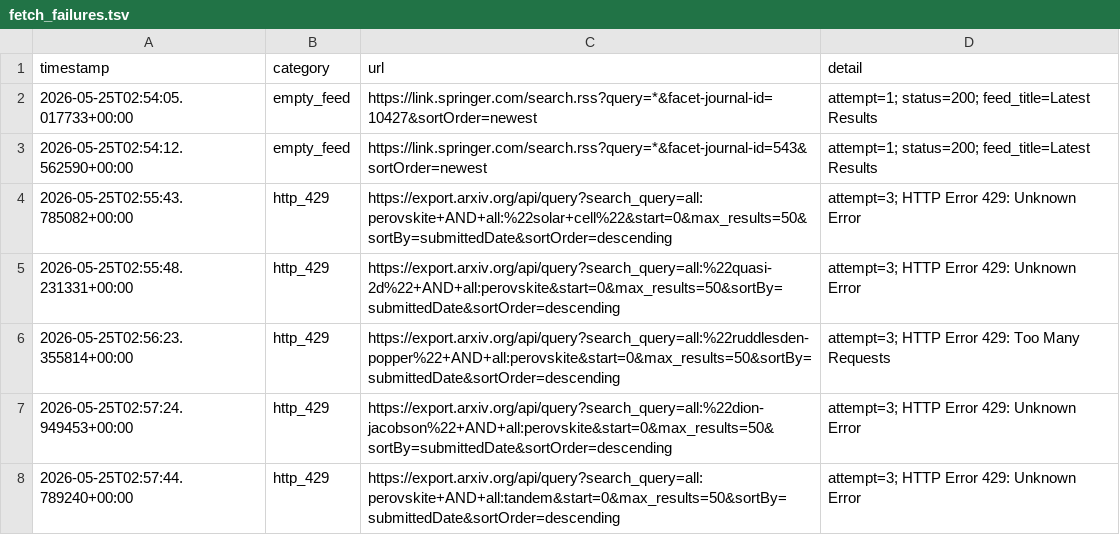
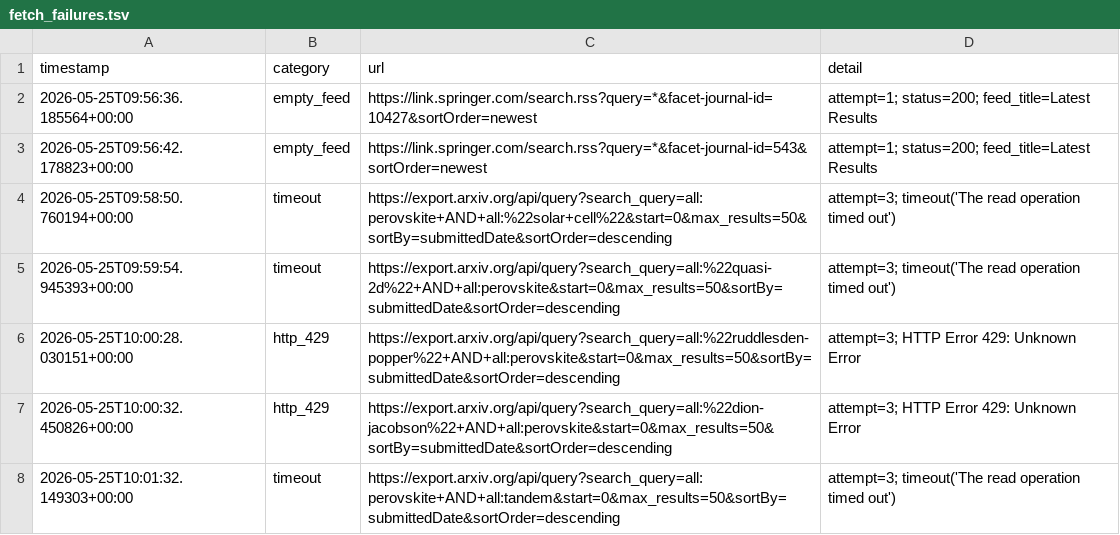
Before and after one commit to Llxyyds666/paper-search, a TSV file: fetch_failures.tsv, drawn as a sheet.

```diff
--- a/fetch_failures.tsv
+++ b/fetch_failures.tsv
@@ -1,8 +1,8 @@
 timestamp	category	url	detail
-2026-05-25T02:54:05.017733+00:00	empty_feed	https://link.springer.com/search.rss?query=*&facet-journal-id=10427&sortOrder=newest	attempt=1; status=200; feed_title=Latest Results
-2026-05-25T02:54:12.562590+00:00	empty_feed	https://link.springer.com/search.rss?query=*&facet-journal-id=543&sortOrder=newest	attempt=1; status=200; feed_title=Latest Results
-2026-05-25T02:55:43.785082+00:00	http_429	https://export.arxiv.org/api/query?search_query=all:perovskite+AND+all:%22solar+cell%22&start=0&max_results=50&sortBy=submittedDate&sortOrder=descending	attempt=3; HTTP Error 429: Unknown Error
-2026-05-25T02:55:48.231331+00:00	http_429	https://export.arxiv.org/api/query?search_query=all:%22quasi-2d%22+AND+all:perovskite&start=0&max_results=50&sortBy=submittedDate&sortOrder=descending	attempt=3; HTTP Error 429: Unknown Error
-2026-05-25T02:56:23.355814+00:00	http_429	https://export.arxiv.org/api/query?search_query=all:%22ruddlesden-popper%22+AND+all:perovskite&start=0&max_results=50&sortBy=submittedDate&sortOrder=descending	attempt=3; HTTP Error 429: Too Many Requests
-2026-05-25T02:57:24.949453+00:00	http_429	https://export.arxiv.org/api/query?search_query=all:%22dion-jacobson%22+AND+all:perovskite&start=0&max_results=50&sortBy=submittedDate&sortOrder=descending	attempt=3; HTTP Error 429: Unknown Error
-2026-05-25T02:57:44.789240+00:00	http_429	https://export.arxiv.org/api/query?search_query=all:perovskite+AND+all:tandem&start=0&max_results=50&sortBy=submittedDate&sortOrder=descending	attempt=3; HTTP Error 429: Unknown Error
+2026-05-25T09:56:36.185564+00:00	empty_feed	https://link.springer.com/search.rss?query=*&facet-journal-id=10427&sortOrder=newest	attempt=1; status=200; feed_title=Latest Results
+2026-05-25T09:56:42.178823+00:00	empty_feed	https://link.springer.com/search.rss?query=*&facet-journal-id=543&sortOrder=newest	attempt=1; status=200; feed_title=Latest Results
+2026-05-25T09:58:50.760194+00:00	timeout	https://export.arxiv.org/api/query?search_query=all:perovskite+AND+all:%22solar+cell%22&start=0&max_results=50&sortBy=submittedDate&sortOrder=descending	attempt=3; timeout('The read operation timed out')
+2026-05-25T09:59:54.945393+00:00	timeout	https://export.arxiv.org/api/query?search_query=all:%22quasi-2d%22+AND+all:perovskite&start=0&max_results=50&sortBy=submittedDate&sortOrder=descending	attempt=3; timeout('The read operation timed out')
+2026-05-25T10:00:28.030151+00:00	http_429	https://export.arxiv.org/api/query?search_query=all:%22ruddlesden-popper%22+AND+all:perovskite&start=0&max_results=50&sortBy=submittedDate&sortOrder=descending	attempt=3; HTTP Error 429: Unknown Error
+2026-05-25T10:00:32.450826+00:00	http_429	https://export.arxiv.org/api/query?search_query=all:%22dion-jacobson%22+AND+all:perovskite&start=0&max_results=50&sortBy=submittedDate&sortOrder=descending	attempt=3; HTTP Error 429: Unknown Error
+2026-05-25T10:01:32.149303+00:00	timeout	https://export.arxiv.org/api/query?search_query=all:perovskite+AND+all:tandem&start=0&max_results=50&sortBy=submittedDate&sortOrder=descending	attempt=3; timeout('The read operation timed out')
```
Also changed, not shown: 1 other file.
